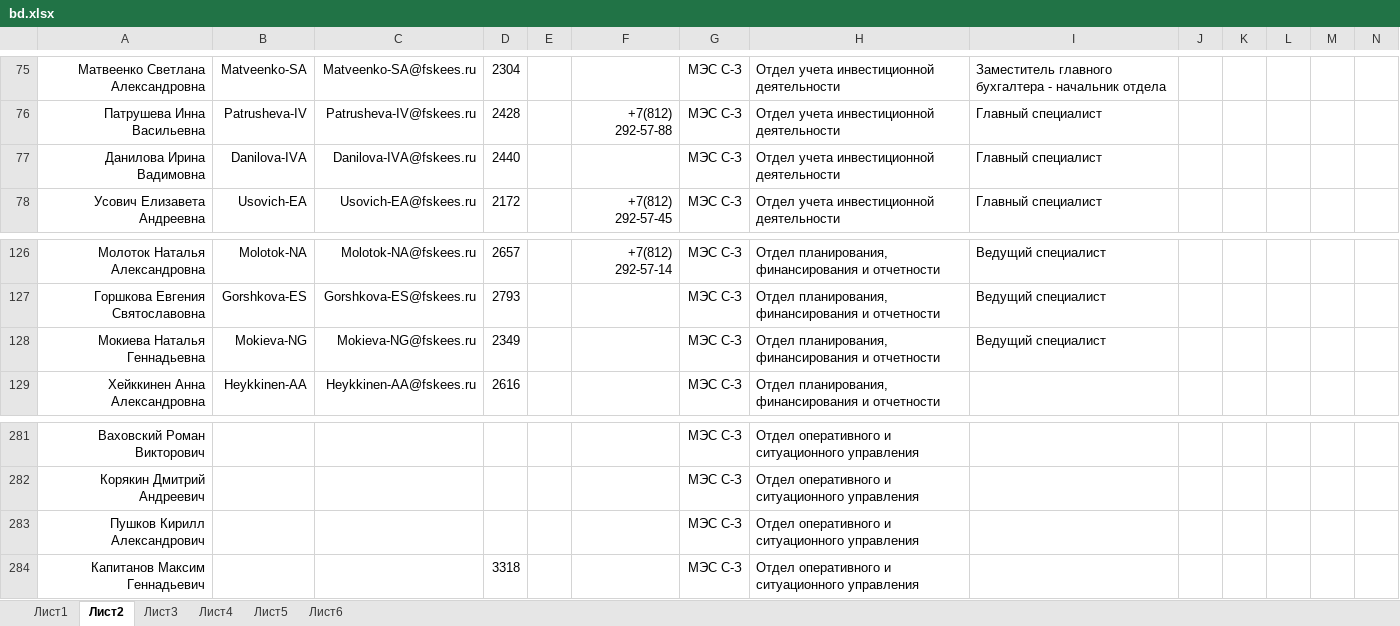
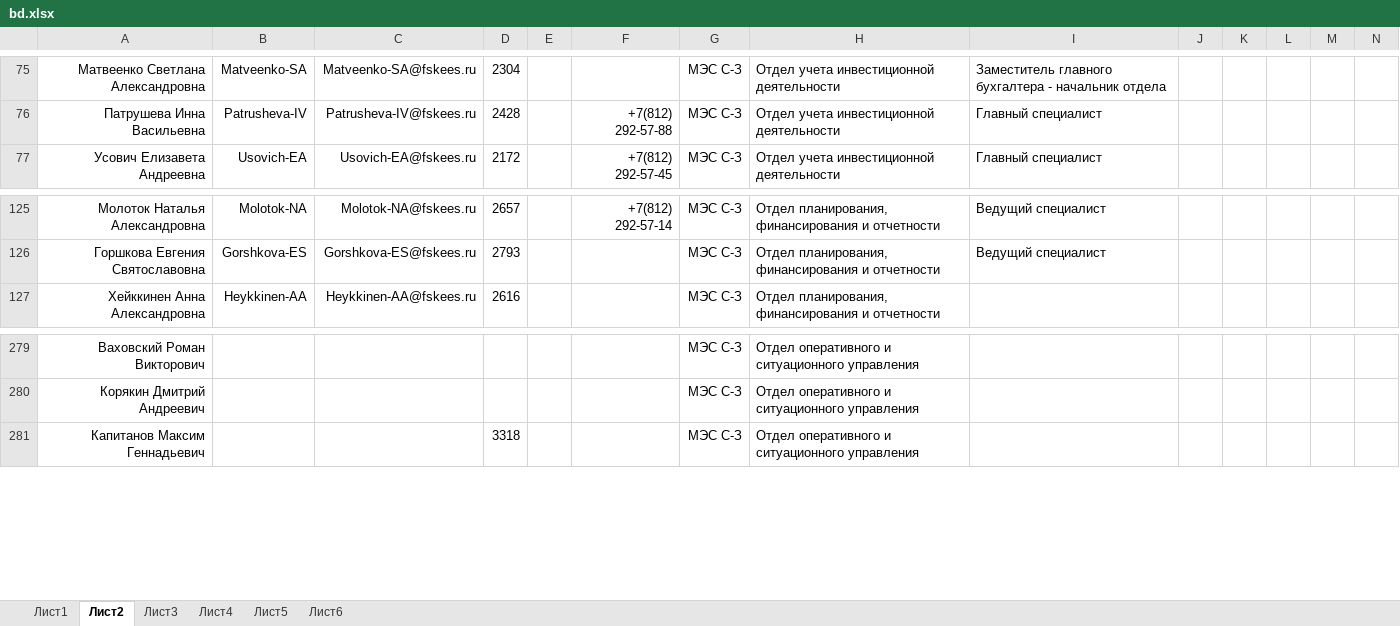
Before and after one commit to pfariseev/Sprkpmes, an Excel workbook: bd/bd.xlsx, sheet Лист2, drawn as a sheet; only a part is shown, gaps mark what is left out; values as stored, in another font and other column widths than the file's, no borders; rows hold the shown columns only; the diff names each change by its address in the sheet, - before the commit and + after, or states it on an @@ line.

Commit message:
2022-04-17

```diff
--- a/bd/bd.xlsx (sheet Лист2)
+++ b/bd/bd.xlsx (sheet Лист2)
-row 77: Данилова Ирина Вадимовна | Danilova-IVA | Danilova-IVA@fskees.ru | 2440 |  |  | МЭС С-З | Отдел учета инвестиционной деятельности | Главный специалист
-row 128: Мокиева Наталья Геннадьевна | Mokieva-NG | Mokieva-NG@fskees.ru | 2349 |  |  | МЭС С-З | Отдел планирования, финансирования и отчетности | Ведущий специалист
-row 283: Пушков Кирилл Александрович |  |  |  |  |  | МЭС С-З | Отдел оперативного и ситуационного управления
```
